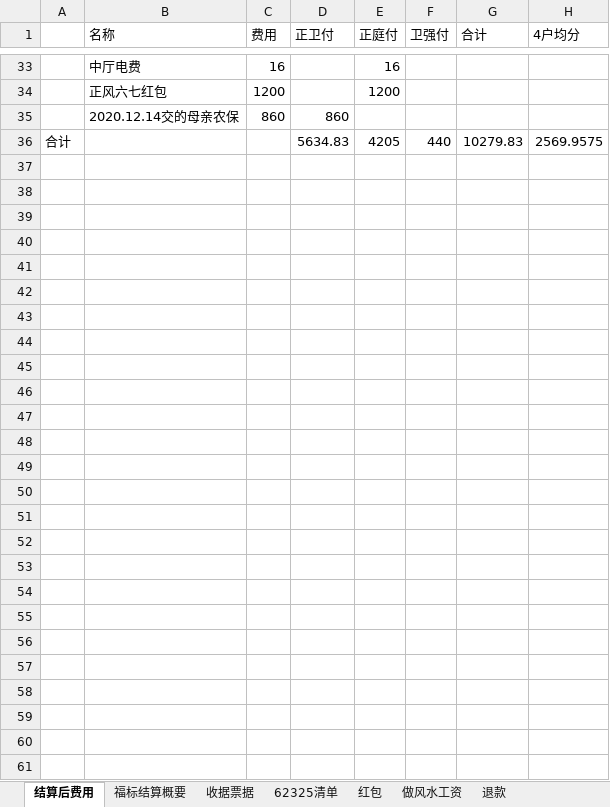
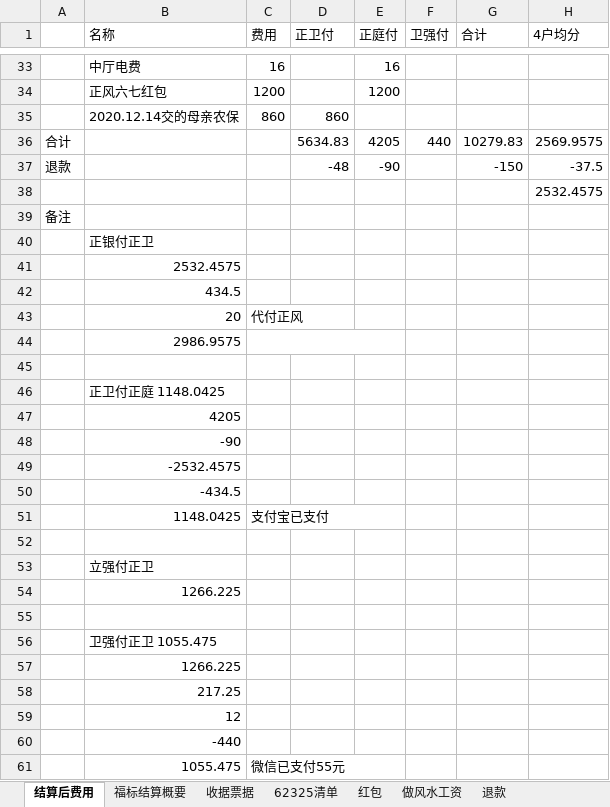
Before and after one commit to 173577153/173577153.github.io, an Excel workbook: mqpj/母亲费用.xlsx, sheet 结算后费用, drawn as a sheet; only a part is shown, gaps mark what is left out; values as stored, in another font and other column widths than the file's, no borders; the diff names each change by its address in the sheet, - before the commit and + after, or states it on an @@ line.

```diff
--- a/mqpj/母亲费用.xlsx (sheet 结算后费用)
+++ b/mqpj/母亲费用.xlsx (sheet 结算后费用)
+row 37: 退款 |  |  | -48 | -90 |  | -150 | -37.5
+row 38:  |  |  |  |  |  |  | 2532.4575
+row 39: 备注
+row 40:  | 正银付正卫
+row 41:  | 2532.4575
+row 42:  | 434.5
+row 43:  | 20 | 代付正风
+row 44:  | 2986.9575
+row 45: (empty)
+row 46:  | 正卫付正庭 1148.0425
+row 47:  | 4205
+row 48:  | -90
+row 49:  | -2532.4575
+row 50:  | -434.5
+row 51:  | 1148.0425 | 支付宝已支付
+row 52: (empty)
+row 53:  | 立强付正卫
+row 54:  | 1266.225
+row 55: (empty)
+row 56:  | 卫强付正卫 1055.475
+row 57:  | 1266.225
+row 58:  | 217.25
+row 59:  | 12
+row 60:  | -440
+row 61:  | 1055.475 | 微信已支付55元
```
Also changed, not shown: sheet 退款, 5 other files.
